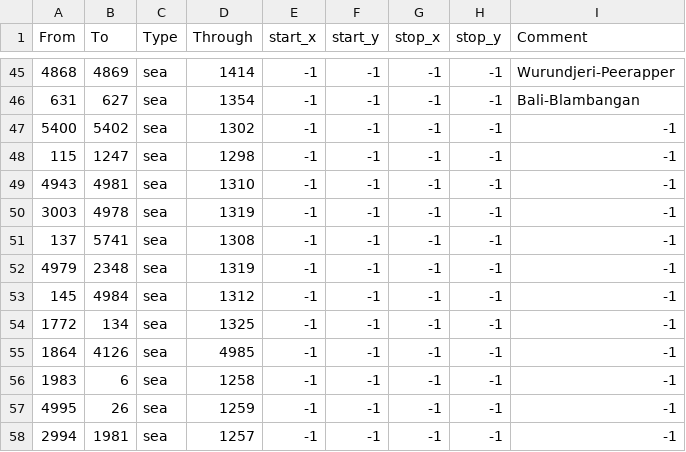
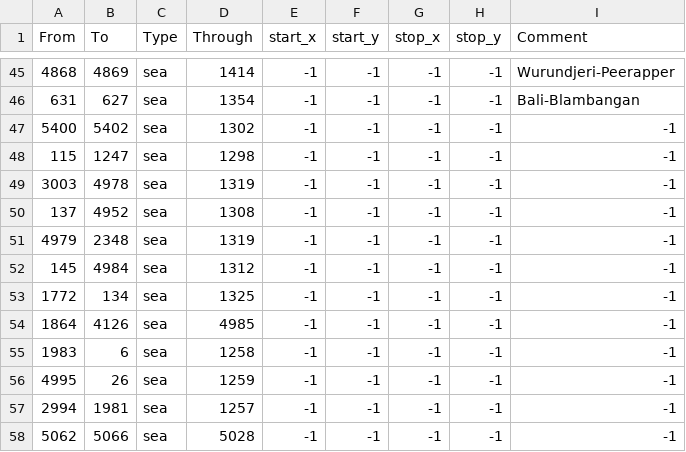
Before and after one commit to mateox222/Eu4-The-Odd-Empires--BETA, a CSV file: map/adjacencies.csv, drawn as a sheet; only a part is shown, gaps mark what is left out; the shorter side is filled out with more unchanged rows.

```diff
--- a/map/adjacencies.csv
+++ b/map/adjacencies.csv
@@ -48,5 +48,4 @@ From;To;Type;Through;start_x;start_y;stop_x;stop_y;Comment
 115;1247;sea;1298;-1;-1;-1;-1;-1
-4943;4981;sea;1310;-1;-1;-1;-1;-1
 3003;4978;sea;1319;-1;-1;-1;-1;-1
-137;5741;sea;1308;-1;-1;-1;-1;-1
+137;4952;sea;1308;-1;-1;-1;-1;-1
 4979;2348;sea;1319;-1;-1;-1;-1;-1
```
Also changed, not shown: 32 other files.
